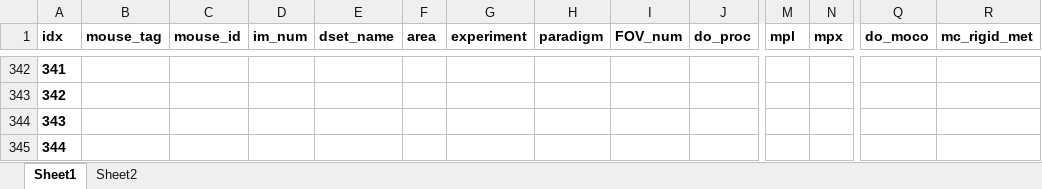
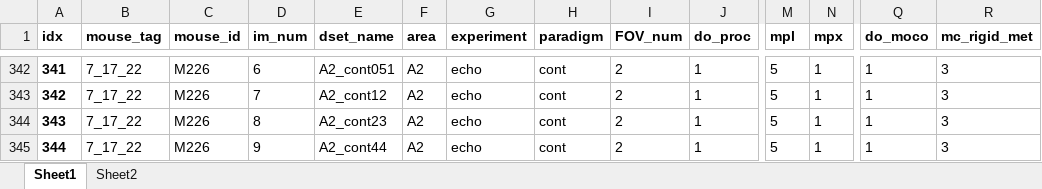
Before and after one commit to shymkivy/AC_2p_analysis, an Excel workbook: AC_data_list_all.xlsx, sheet Sheet1, drawn as a sheet; only a part is shown, gaps mark what is left out; values as stored, in another font and other column widths than the file's, no borders; removed rows and columns are numbered as before the commit, all else as after; rows hold the shown columns only; the diff covers the shown part only; the diff names each change by its address in the sheet, - before the commit and + after, or states it on an @@ line.

```diff
--- a/AC_data_list_all.xlsx (sheet Sheet1)
+++ b/AC_data_list_all.xlsx (sheet Sheet1)
-B342:B343 (mouse_tag): (empty)
+B342:B343 (mouse_tag): 7_17_22
-C342:C343 (mouse_id): (empty)
+C342:C343 (mouse_id): M226
-D342 (im_num): (empty)
+D342 (im_num): 6
-E342 (dset_name): (empty)
+E342 (dset_name): A2_cont051
-F342:F343 (area): (empty)
+F342:F343 (area): A2
-G342:G343 (experiment): (empty)
+G342:G343 (experiment): echo
-H342:H343 (paradigm): (empty)
+H342:H343 (paradigm): cont
-I342:I343 (FOV_num): (empty)
+I342:I343 (FOV_num): 2
-J342:J343 (do_proc): (empty)
+J342:J343 (do_proc): 1
-M342:M343 (mpl): (empty)
+M342:M343 (mpl): 5
-N342:N343 (mpx): (empty)
+N342:N343 (mpx): 1
-Q342:Q343 (do_moco): (empty)
+Q342:Q343 (do_moco): 1
-R342:R343 (mc_rigid_met): (empty)
+R342:R343 (mc_rigid_met): 3
-D343 (im_num): (empty)
+D343 (im_num): 7
-E343 (dset_name): (empty)
+E343 (dset_name): A2_cont12
-row 344: 343
+row 344: 343 | 7_17_22 | M226 | 8 | A2_cont23 | A2 | echo | cont | 2 | 1 | 5 | 1 | 1 | 3
-B345 (mouse_tag): (empty)
+B345 (mouse_tag): 7_17_22
-C345 (mouse_id): (empty)
+C345 (mouse_id): M226
-D345 (im_num): (empty)
+D345 (im_num): 9
-E345 (dset_name): (empty)
+E345 (dset_name): A2_cont44
-F345 (area): (empty)
+F345 (area): A2
-G345 (experiment): (empty)
+G345 (experiment): echo
-H345 (paradigm): (empty)
+H345 (paradigm): cont
-I345 (FOV_num): (empty)
+I345 (FOV_num): 2
-J345 (do_proc): (empty)
+J345 (do_proc): 1
-M345 (mpl): (empty)
+M345 (mpl): 5
-N345 (mpx): (empty)
+N345 (mpx): 1
-Q345 (do_moco): (empty)
+Q345 (do_moco): 1
-R345 (mc_rigid_met): (empty)
+R345 (mc_rigid_met): 3
```
Also changed, not shown: 1 added row, 1 removed row and 108 edited cells elsewhere in this sheet, 17 other files.
